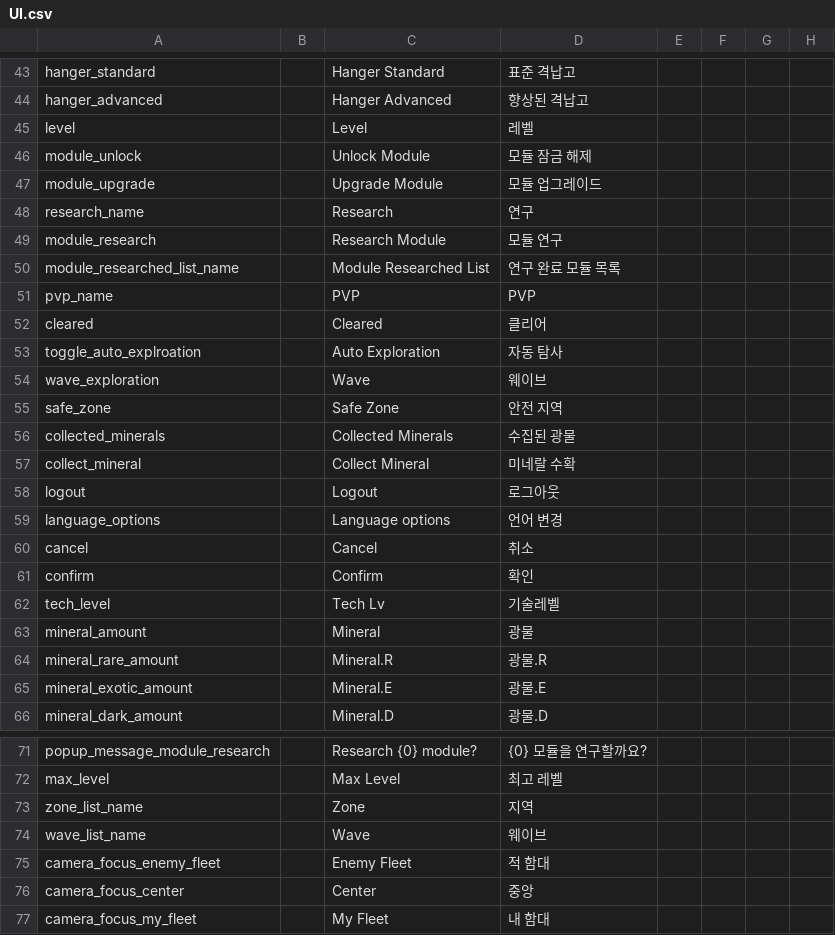
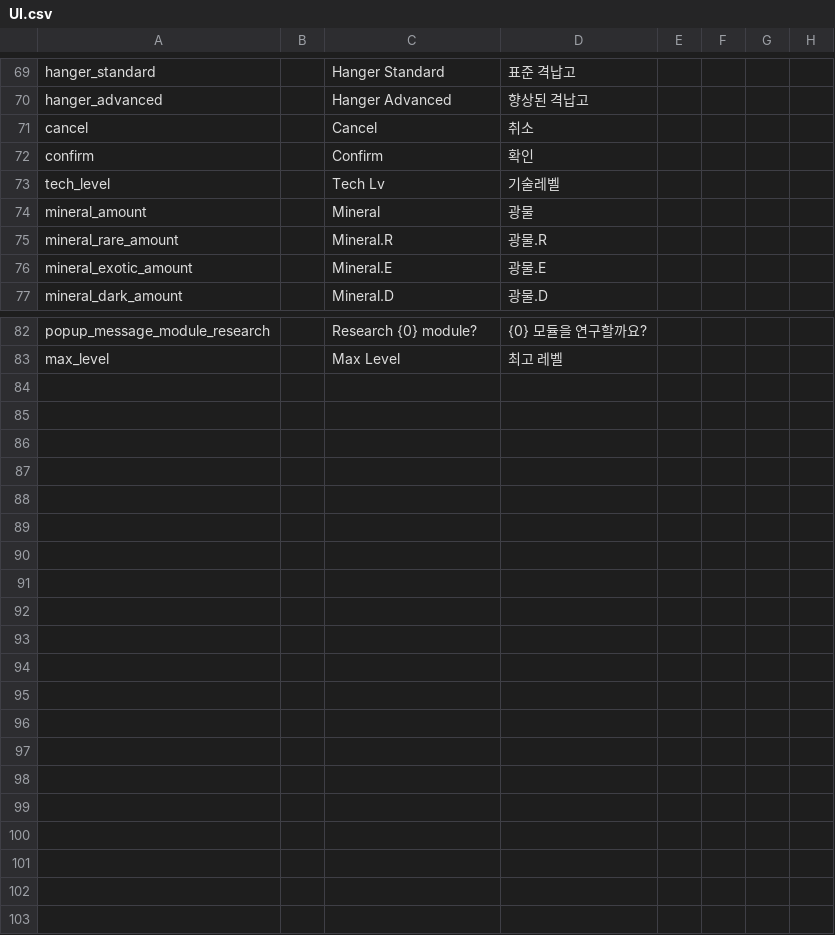
Before and after one commit to gsyan/thefirst_client_unity, a CSV file: Assets/Resources/Localization/csv/UI.csv, drawn as a sheet; only a part is shown, gaps mark what is left out; the diff covers the shown part only.

```diff
--- a/Assets/Resources/Localization/csv/UI.csv
+++ b/Assets/Resources/Localization/csv/UI.csv
@@ -44,17 +70,2 @@ hanger_standard,,Hanger Standard,표준 격납고,,,,
 hanger_advanced,,Hanger Advanced,향상된 격납고,,,,
-level,,Level,레벨,,,,
-module_unlock,,Unlock Module,모듈 잠금 해제,,,,
-module_upgrade,,Upgrade Module,모듈 업그레이드,,,,
-research_name,,Research,연구,,,,
-module_research,,Research Module,모듈 연구,,,,
-module_researched_list_name,,Module Researched List,연구 완료 모듈 목록,,,,
-pvp_name,,PVP,PVP,,,,
-cleared,,Cleared,클리어,,,,
-toggle_auto_explroation,,Auto Exploration,자동 탐사,,,,
-wave_exploration,,Wave,웨이브,,,,
-safe_zone,,Safe Zone,안전 지역,,,,
-collected_minerals,,Collected Minerals,수집된 광물,,,,
-collect_mineral,,Collect Mineral,미네랄 수확,,,,
-logout,,Logout,로그아웃,,,,
-language_options,,Language options,언어 변경,,,,
 cancel,,Cancel,취소,,,,
@@ -72,6 +83 @@ popup_message_module_research,,Research {0} module?,{0} 모듈을 연구할까
 max_level,,Max Level,최고 레벨,,,,
-zone_list_name,,Zone,지역,,,,
-wave_list_name,,Wave,웨이브,,,,
-camera_focus_enemy_fleet,,Enemy Fleet,적 함대,,,,
-camera_focus_center,,Center,중앙,,,,
-camera_focus_my_fleet,,My Fleet,내 함대,,,,
```
Also changed, not shown: 28 added rows, 6 removed rows, 1 moved row and 5 edited cells elsewhere in this file, 49 other files.
